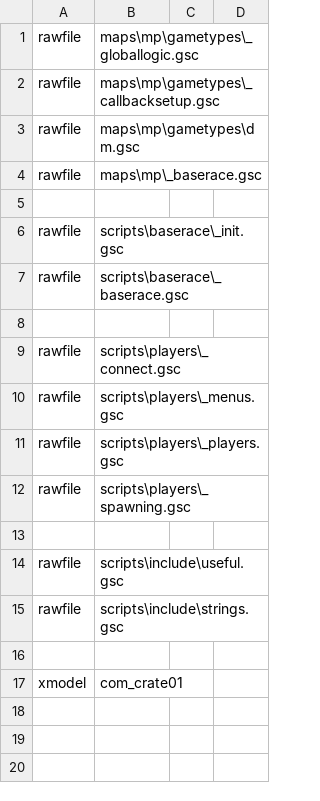
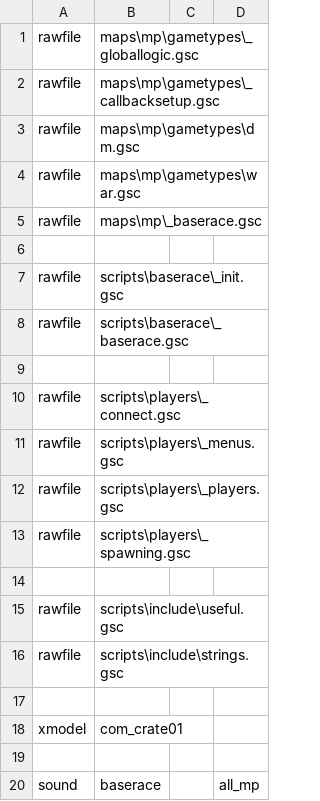
Before and after one commit to doctorluk/cod4-baserace, a CSV file: mod.csv, drawn as a sheet; the diff names each change by its address in the sheet, - before the commit and + after, or states it on an @@ line.

Commit message:
Added war gametype to baserace, added first soundaliases

```diff
--- a/mod.csv
+++ b/mod.csv
+row 4: rawfile | maps\mp\gametypes\war.gsc
+row 19: (empty)
+row 20: sound | baserace |  | all_mp
```
Also changed, not shown: 4 other files.
